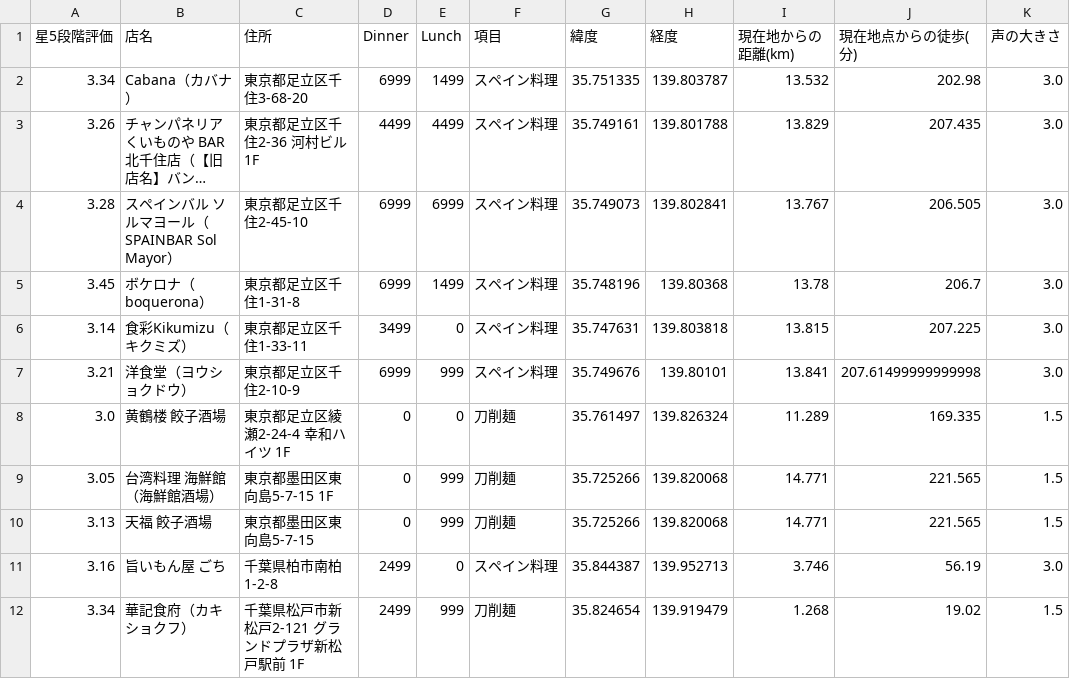
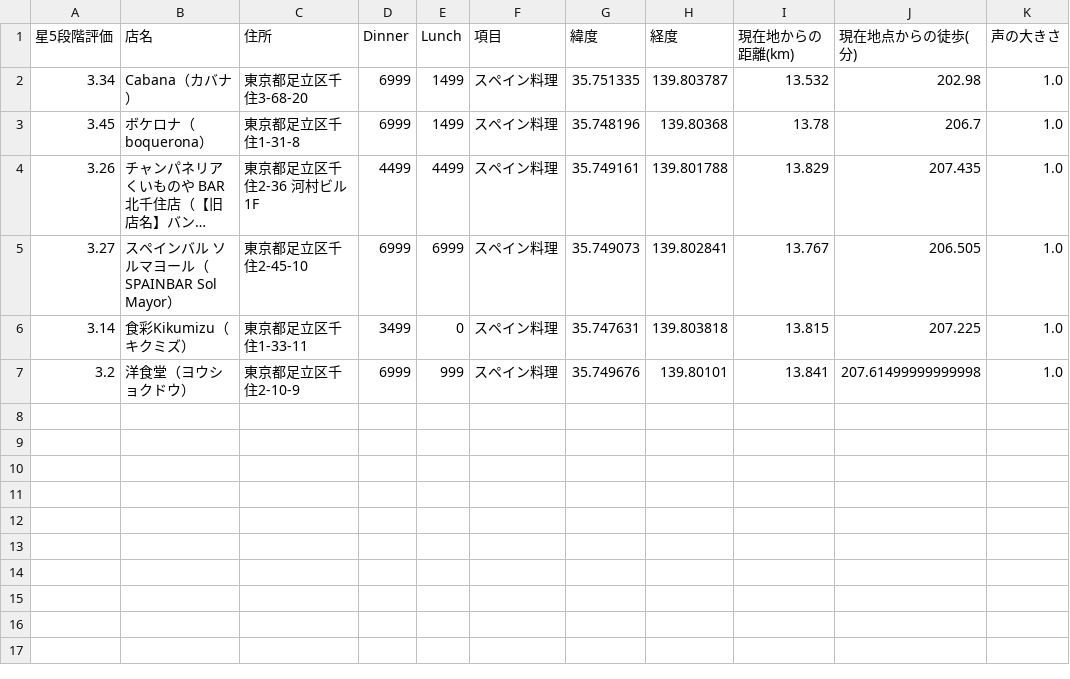
Before and after one commit to hiro-stack/tabelog-web-project, a CSV file: backend/api/tabelog/tabelog_app_manipulater/tabelog_system/data/maked_data/combined_data.csv, drawn as a sheet; long unchanged cells end in …; removed rows and columns are numbered as before the commit, all else as after; the diff names each change by its address in the sheet, - before the commit and + after, or states it on an @@ line.

```diff
--- a/backend/api/tabelog/tabelog_app_manipulater/tabelog_system/data/maked_data/combined_data.csv
+++ b/backend/api/tabelog/tabelog_app_manipulater/tabelog_system/data/maked_data/combined_data.csv
-K2 (声の大きさ): 3.0
+K2 (声の大きさ): 1.0
+row 3: 3.45 | ボケロナ（boquerona） | 東京都足立区千住1-31-8 | 6999 | 1499 | スペイン料理 | 35.748196 | 139.80368 | 13.78 | 206.7 | 1.0
-K4:K5 (声の大きさ): 3.0
+K4:K5 (声の大きさ): 1.0
-A5 (星5段階評価): 3.28
+A5 (星5段階評価): 3.27
-row 5: 3.45 | ボケロナ（boquerona） | 東京都足立区千住1-31-8 | 6999 | 1499 | スペイン料理 | 35.748196 | 139.80368 | 13.78 | 206.7 | 3.0
-K6:K7 (声の大きさ): 3.0
+K6:K7 (声の大きさ): 1.0
-A7 (星5段階評価): 3.21
+A7 (星5段階評価): 3.2
-row 8: 3.0 | 黄鶴楼 餃子酒場 | 東京都足立区綾瀬2-24-4 幸和ハイツ 1F | 0 | 0 | 刀削麺 | 35.761497 | 139.826324 | 11.289 | 169.335 | 1.5
-row 9: 3.05 | 台湾料理 海鮮館（海鮮館酒場） | 東京都墨田区東向島5-7-15 1F | 0 | 999 | 刀削麺 | 35.725266 | 139.820068 | 14.771 | 221.565 | 1.5
-row 10: 3.13 | 天福 餃子酒場 | 東京都墨田区東向島5-7-15 | 0 | 999 | 刀削麺 | 35.725266 | 139.820068 | 14.771 | 221.565 | 1.5
-row 11: 3.16 | 旨いもん屋 ごち | 千葉県柏市南柏1-2-8 | 2499 | 0 | スペイン料理 | 35.844387 | 139.952713 | 3.746 | 56.19 | 3.0
-row 12: 3.34 | 華記食府（カキショクフ） | 千葉県松戸市新松戸2-121 グランドプラザ新松戸駅前 1F | 2499 | 999 | 刀削麺 | 35.824654 | 139.919479 | 1.268 | 19.02 | 1.5
```
Also changed, not shown: backend/api/tabelog/tabelog_app_manipulater/tabelog_system/data/source_data/北千住/スペイン料理.csv, 14 other files.
